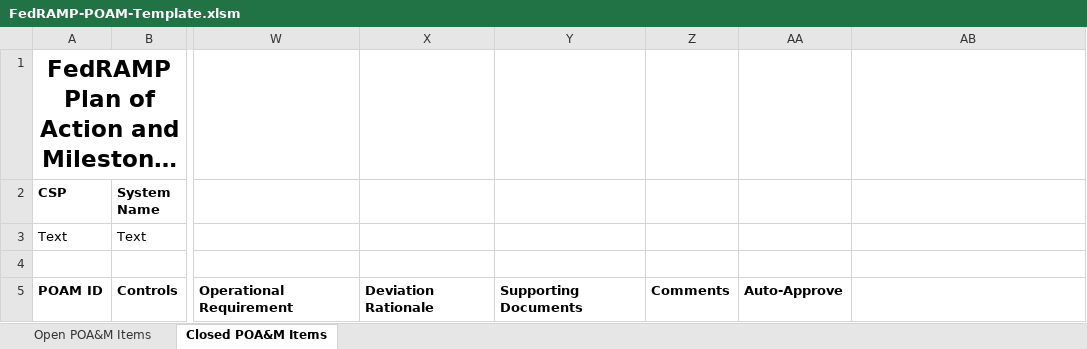
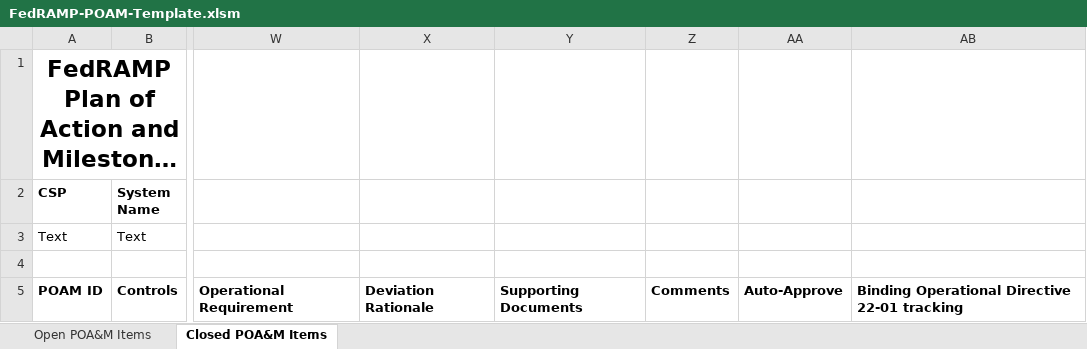
Before and after one commit to GSA/fedramp-gov, an Excel workbook: assets/resources/templates/FedRAMP-POAM-Template.xlsm, sheet Closed POA&M Items, drawn as a sheet; only a part is shown, gaps mark what is left out; long unchanged cells end in …; values as stored, in another font and other column widths than the file's, no borders; conditional formats not drawn; the diff names each change by its address in the sheet, - before the commit and + after, or states it on an @@ line.

```diff
--- a/assets/resources/templates/FedRAMP-POAM-Template.xlsm (sheet Closed POA&M Items)
+++ b/assets/resources/templates/FedRAMP-POAM-Template.xlsm (sheet Closed POA&M Items)
-AB5: (empty)
+AB5: Binding Operational Directive 22-01 tracking
```
Also changed, not shown: sheet Open POA&M Items.
